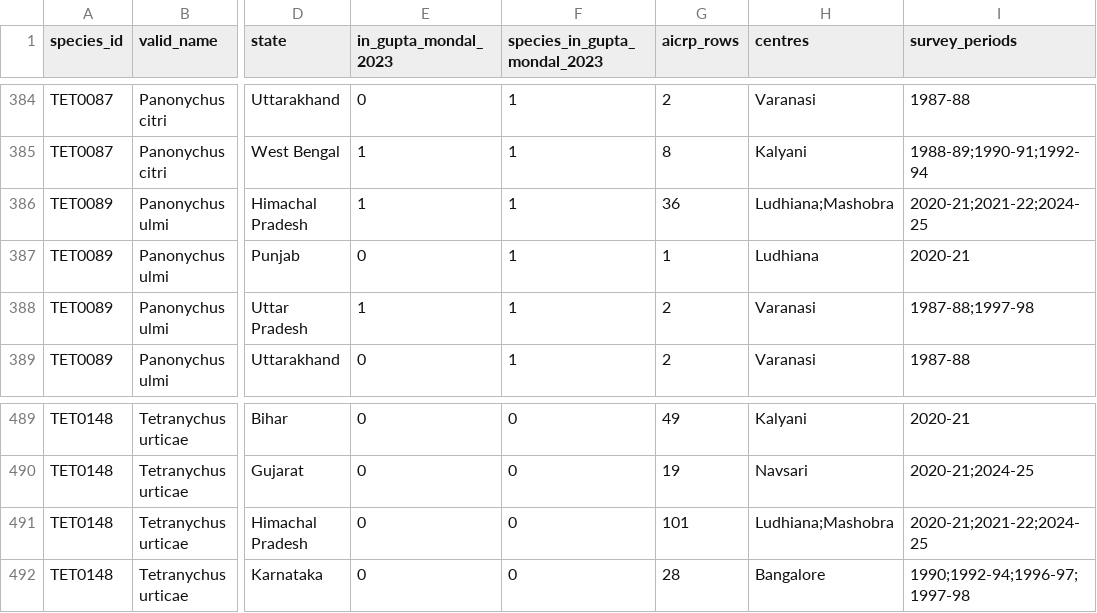
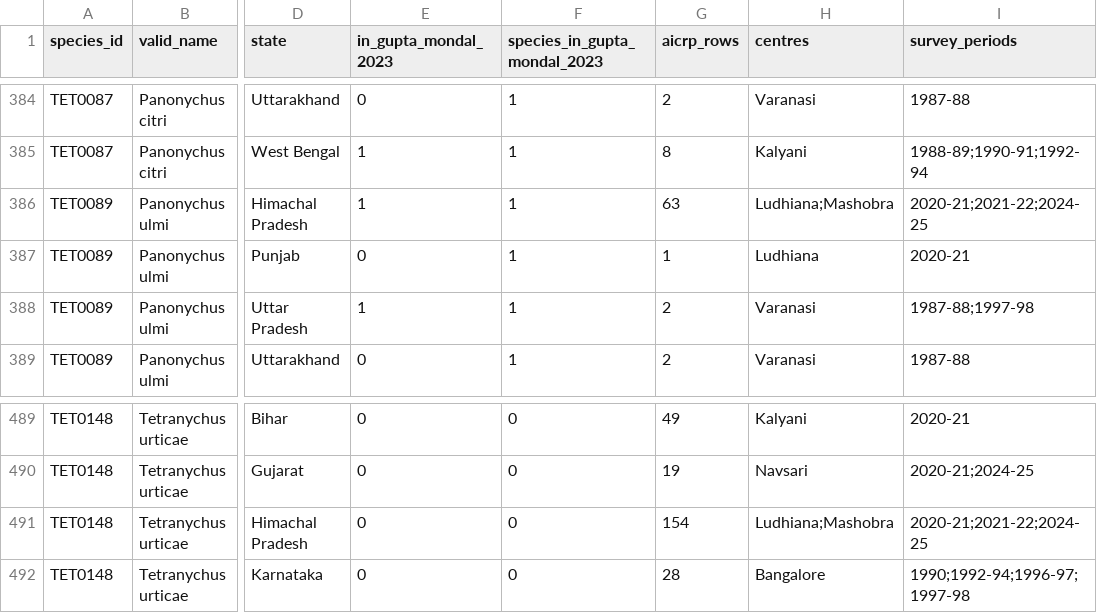
Before and after one commit to vkcvaibhav-eng/india-plant-mite-database, a CSV file: data/aicrp/aicrp_species_state_vs_gm2023.csv, drawn as a sheet; only a part is shown, gaps mark what is left out; the diff names each change by its address in the sheet, - before the commit and + after, or states it on an @@ line.

```diff
--- a/data/aicrp/aicrp_species_state_vs_gm2023.csv
+++ b/data/aicrp/aicrp_species_state_vs_gm2023.csv
-G386 (aicrp_rows): 36
+G386 (aicrp_rows): 63
-G491 (aicrp_rows): 101
+G491 (aicrp_rows): 154
```
Also changed, not shown: data/aicrp/aicrp_host_crosswalk.csv, data/aicrp/transcription/blocks.csv, 8 other files.
